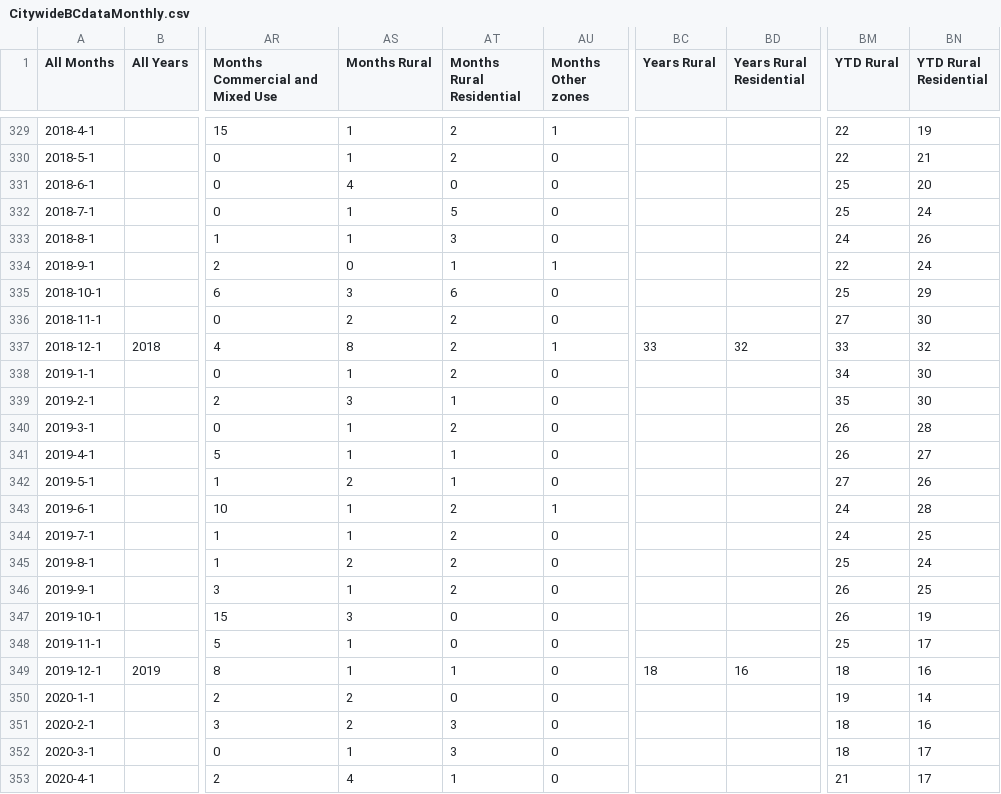
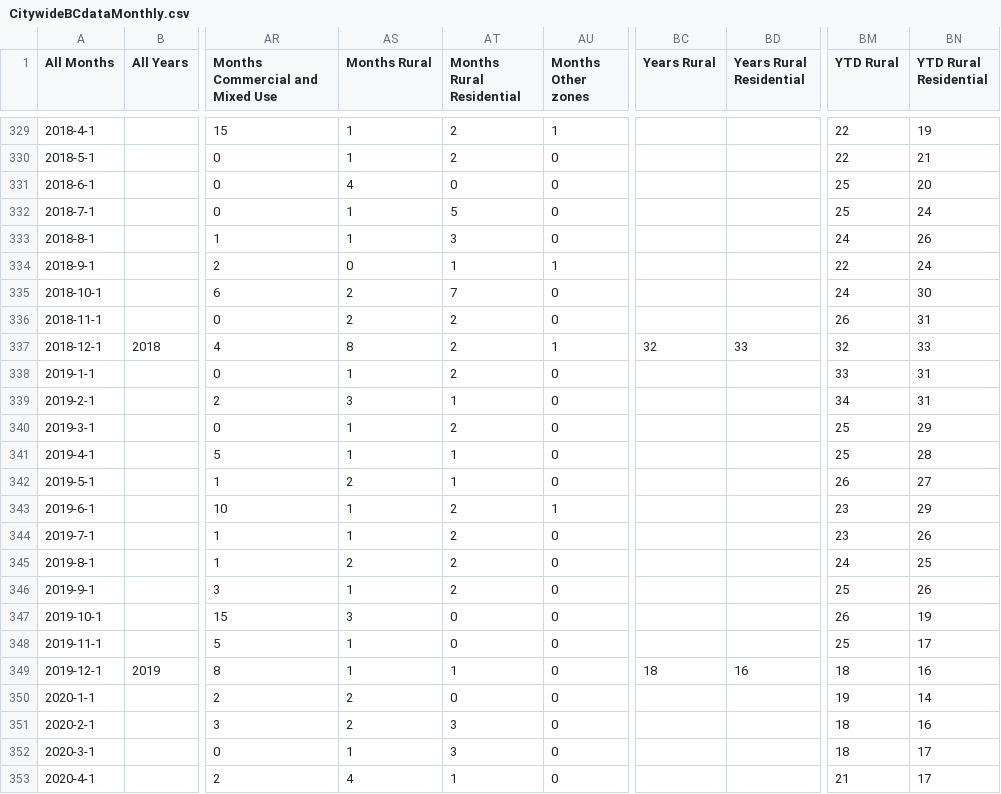
Before and after one commit to dccwebteam-app/PlotlyGraphs, a CSV file: data/CitywideBCdataMonthly.csv, drawn as a sheet; only a part is shown, gaps mark what is left out; the diff covers the shown part only; the diff names each change by its address in the sheet, - before the commit and + after, or states it on an @@ line.

```diff
--- a/data/CitywideBCdataMonthly.csv
+++ b/data/CitywideBCdataMonthly.csv
-AS335 (Months Rural): 3
+AS335 (Months Rural): 2
-AT335 (Months Rural Residential): 6
+AT335 (Months Rural Residential): 7
-BM335 (YTD Rural): 25
+BM335 (YTD Rural): 24
-BN335 (YTD Rural Residential): 29
+BN335 (YTD Rural Residential): 30
-BM336 (YTD Rural): 27
+BM336 (YTD Rural): 26
-BN336 (YTD Rural Residential): 30
+BN336 (YTD Rural Residential): 31
-BC337 (Years Rural): 33
+BC337 (Years Rural): 32
-BD337 (Years Rural Residential): 32
+BD337 (Years Rural Residential): 33
-BM337 (YTD Rural): 33
+BM337 (YTD Rural): 32
-BN337 (YTD Rural Residential): 32
+BN337 (YTD Rural Residential): 33
-BM338 (YTD Rural): 34
+BM338 (YTD Rural): 33
-BN338:BN339 (YTD Rural Residential): 30
+BN338:BN339 (YTD Rural Residential): 31
-BM339 (YTD Rural): 35
+BM339 (YTD Rural): 34
-BM340:BM341 (YTD Rural): 26
+BM340:BM341 (YTD Rural): 25
-BN340 (YTD Rural Residential): 28
+BN340 (YTD Rural Residential): 29
-BN341 (YTD Rural Residential): 27
+BN341 (YTD Rural Residential): 28
-BM342 (YTD Rural): 27
+BM342 (YTD Rural): 26
-BN342 (YTD Rural Residential): 26
+BN342 (YTD Rural Residential): 27
-BM343:BM344 (YTD Rural): 24
+BM343:BM344 (YTD Rural): 23
-BN343 (YTD Rural Residential): 28
+BN343 (YTD Rural Residential): 29
-BN344 (YTD Rural Residential): 25
+BN344 (YTD Rural Residential): 26
-BM345 (YTD Rural): 25
+BM345 (YTD Rural): 24
-BN345 (YTD Rural Residential): 24
+BN345 (YTD Rural Residential): 25
-BM346 (YTD Rural): 26
+BM346 (YTD Rural): 25
-BN346 (YTD Rural Residential): 25
+BN346 (YTD Rural Residential): 26
```
Also changed, not shown: 162 edited cells elsewhere in this file.
